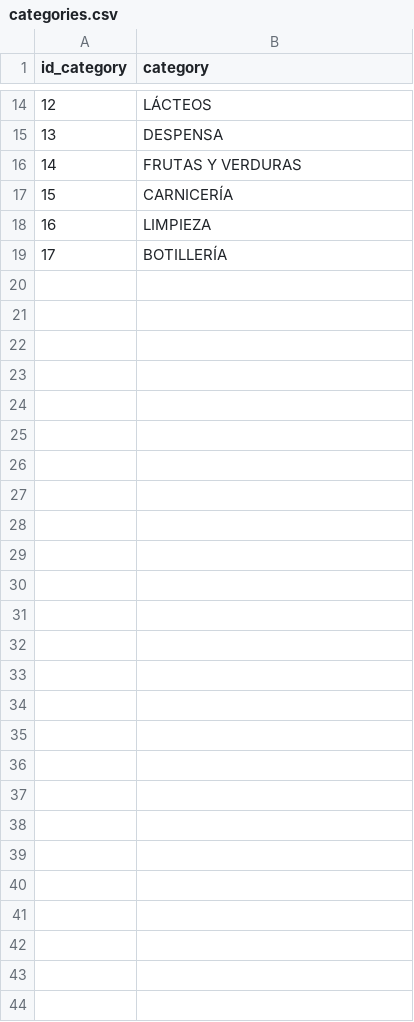
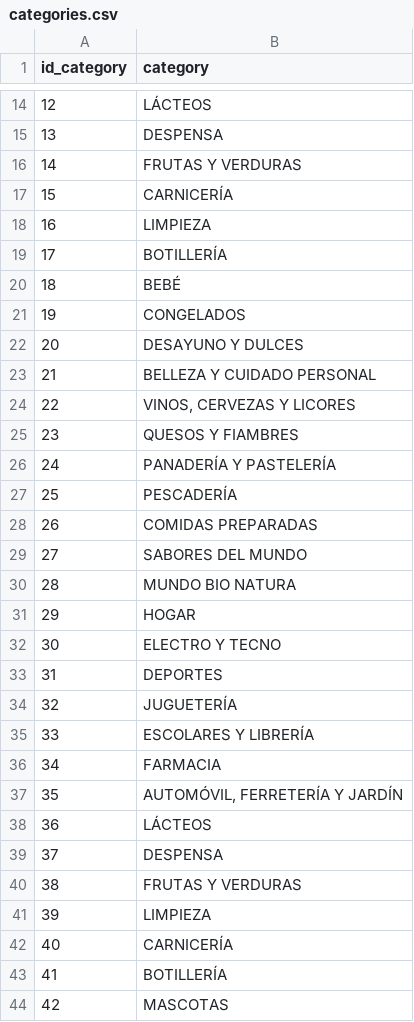
Before and after one commit to jescobar7420/scrapping_proyect, a CSV file: Data/categories.csv, drawn as a sheet; only a part is shown, gaps mark what is left out; the diff names each change by its address in the sheet, - before the commit and + after, or states it on an @@ line.

Commit message:
Data Jumbo-Santa and fix comparation products already exists

```diff
--- a/Data/categories.csv
+++ b/Data/categories.csv
+row 20: 18 | BEBÉ
+row 21: 19 | CONGELADOS
+row 22: 20 | DESAYUNO Y DULCES
+row 23: 21 | BELLEZA Y CUIDADO PERSONAL
+row 24: 22 | VINOS, CERVEZAS Y LICORES
+row 25: 23 | QUESOS Y FIAMBRES
+row 26: 24 | PANADERÍA Y PASTELERÍA
+row 27: 25 | PESCADERÍA
+row 28: 26 | COMIDAS PREPARADAS
+row 29: 27 | SABORES DEL MUNDO
+row 30: 28 | MUNDO BIO NATURA
+row 31: 29 | HOGAR
+row 32: 30 | ELECTRO Y TECNO
+row 33: 31 | DEPORTES
+row 34: 32 | JUGUETERÍA
+row 35: 33 | ESCOLARES Y LIBRERÍA
+row 36: 34 | FARMACIA
+row 37: 35 | AUTOMÓVIL, FERRETERÍA Y JARDÍN
+row 38: 36 | LÁCTEOS
+row 39: 37 | DESPENSA
+row 40: 38 | FRUTAS Y VERDURAS
+row 41: 39 | LIMPIEZA
+row 42: 40 | CARNICERÍA
+row 43: 41 | BOTILLERÍA
+row 44: 42 | MASCOTAS
```
Also changed, not shown: Data/supermarket.csv, 8 other files.
